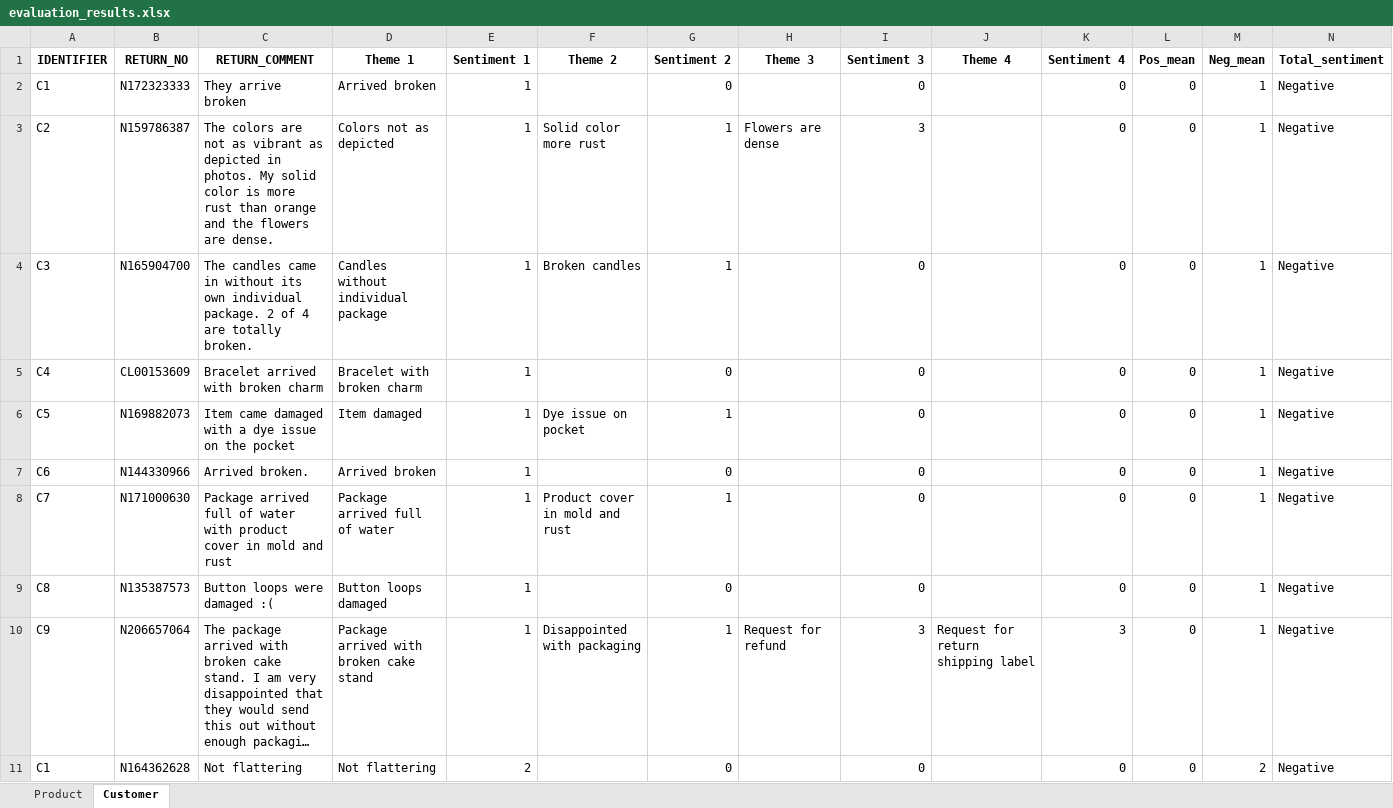
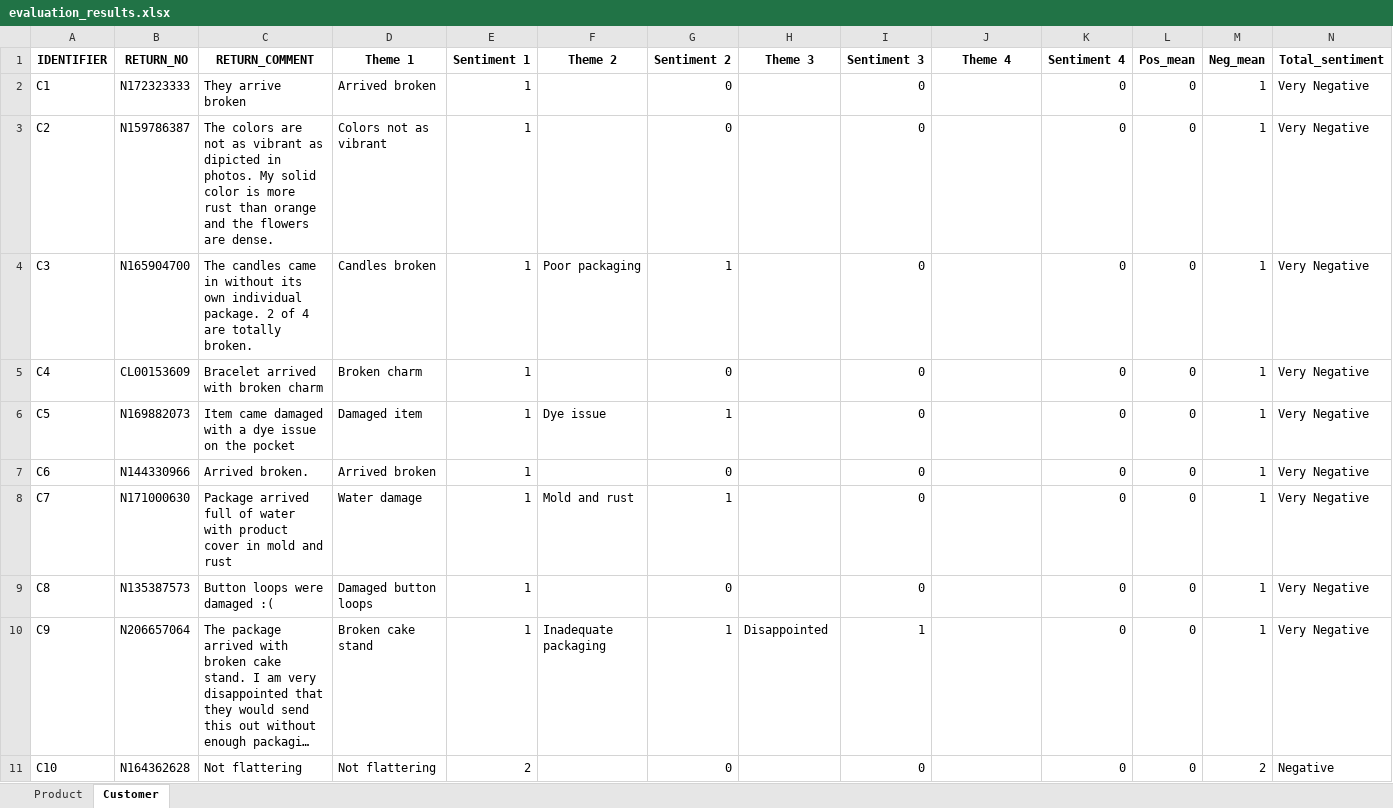
Before and after one commit to mwhittaker1/review_analyzer, an Excel workbook: results/evaluation_results.xlsx, sheet Customer, drawn as a sheet; only a part is shown; long unchanged cells end in …; values as stored, in another font and other column widths than the file's, no borders; the diff covers the shown part only; the diff names each change by its address in the sheet, - before the commit and + after, or states it on an @@ line.

```diff
--- a/results/evaluation_results.xlsx (sheet Customer)
+++ b/results/evaluation_results.xlsx (sheet Customer)
-N2:N10 (Total_sentiment): Negative
+N2:N10 (Total_sentiment): Very Negative
-C3 (RETURN_COMMENT): …vibrant as depicted in photos.…
+C3 (RETURN_COMMENT): …vibrant as dipicted in photos.…
-D3 (Theme 1): Colors not as depicted
+D3 (Theme 1): Colors not as vibrant
-F3 (Theme 2): Solid color more rust
+F3 (Theme 2): (empty)
-G3 (Sentiment 2): 1
+G3 (Sentiment 2): 0
-H3 (Theme 3): Flowers are dense
+H3 (Theme 3): (empty)
-I3 (Sentiment 3): 3
+I3 (Sentiment 3): 0
-D4 (Theme 1): Candles without individual package
+D4 (Theme 1): Candles broken
-F4 (Theme 2): Broken candles
+F4 (Theme 2): Poor packaging
-D5 (Theme 1): Bracelet with broken charm
+D5 (Theme 1): Broken charm
-D6 (Theme 1): Item damaged
+D6 (Theme 1): Damaged item
-F6 (Theme 2): Dye issue on pocket
+F6 (Theme 2): Dye issue
-D8 (Theme 1): Package arrived full of water
+D8 (Theme 1): Water damage
-F8 (Theme 2): Product cover in mold and rust
+F8 (Theme 2): Mold and rust
-D9 (Theme 1): Button loops damaged
+D9 (Theme 1): Damaged button loops
-D10 (Theme 1): Package arrived with broken cake stand
+D10 (Theme 1): Broken cake stand
-F10 (Theme 2): Disappointed with packaging
+F10 (Theme 2): Inadequate packaging
-H10 (Theme 3): Request for refund
+H10 (Theme 3): Disappointed
-I10 (Sentiment 3): 3
+I10 (Sentiment 3): 1
-J10 (Theme 4): Request for return shipping label
+J10 (Theme 4): (empty)
-K10 (Sentiment 4): 3
+K10 (Sentiment 4): 0
-A11 (IDENTIFIER): C1
+A11 (IDENTIFIER): C10
```
Also changed, not shown: 159 removed rows and 60 edited cells elsewhere in this sheet, sheet Product, hidden cells, 11 other files.
